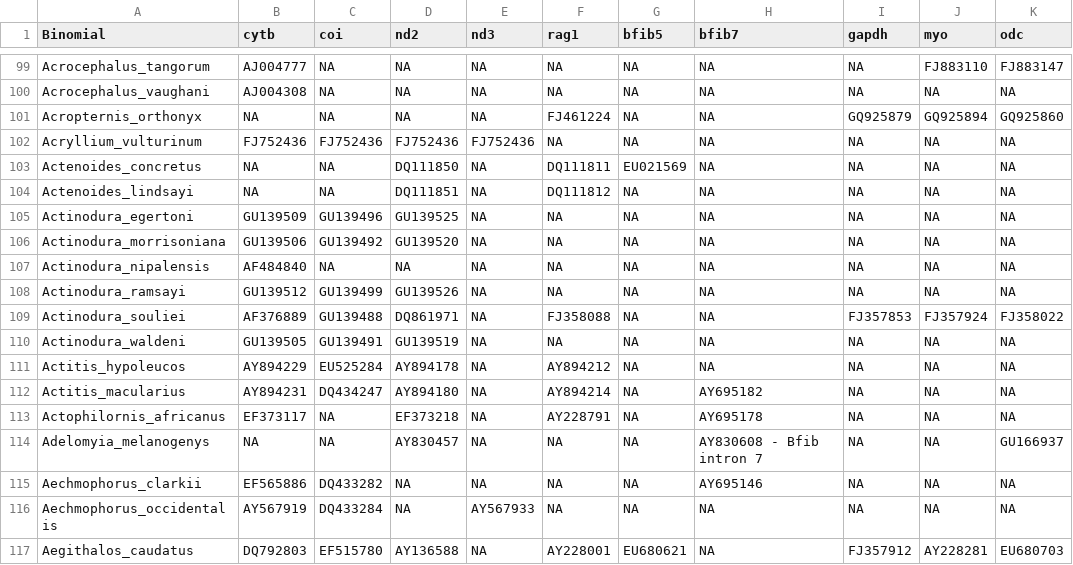
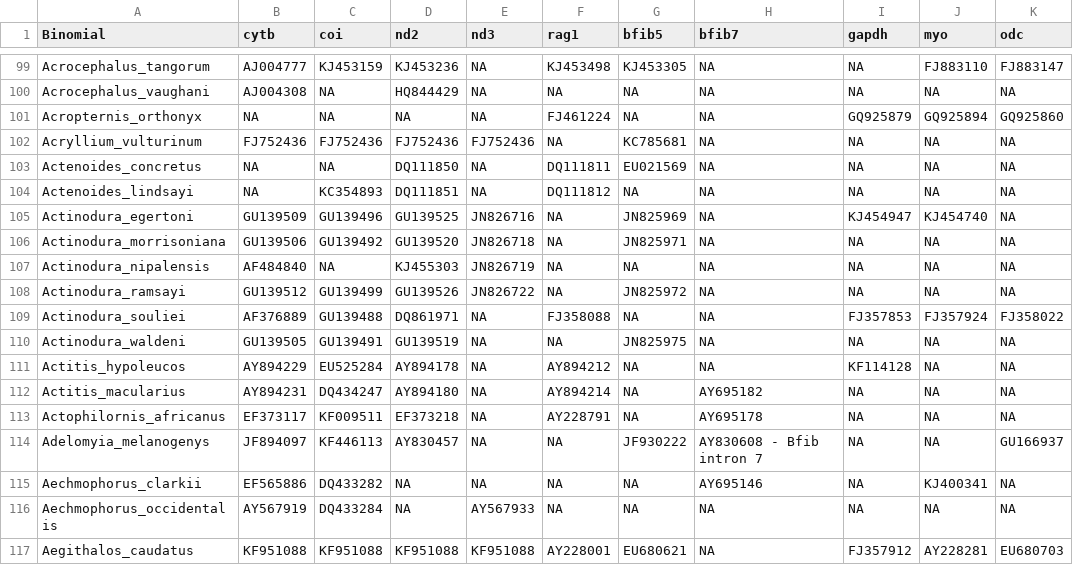
Before and after one commit to ghthomas/BirdPhyloPipeline, a CSV file: doc/SequenceAccessions_working.csv, drawn as a sheet; only a part is shown, gaps mark what is left out; the diff covers the shown part only; the diff names each change by its address in the sheet, - before the commit and + after, or states it on an @@ line.

```diff
--- a/doc/SequenceAccessions_working.csv
+++ b/doc/SequenceAccessions_working.csv
-C99 (coi): NA
+C99 (coi): KJ453159
-D99 (nd2): NA
+D99 (nd2): KJ453236
-F99 (rag1): NA
+F99 (rag1): KJ453498
-G99 (bfib5): NA
+G99 (bfib5): KJ453305
-D100 (nd2): NA
+D100 (nd2): HQ844429
-G102 (bfib5): NA
+G102 (bfib5): KC785681
-C104 (coi): NA
+C104 (coi): KC354893
-E105 (nd3): NA
+E105 (nd3): JN826716
-G105 (bfib5): NA
+G105 (bfib5): JN825969
-I105 (gapdh): NA
+I105 (gapdh): KJ454947
-J105 (myo): NA
+J105 (myo): KJ454740
-E106 (nd3): NA
+E106 (nd3): JN826718
-G106 (bfib5): NA
+G106 (bfib5): JN825971
-D107 (nd2): NA
+D107 (nd2): KJ455303
-E107 (nd3): NA
+E107 (nd3): JN826719
-E108 (nd3): NA
+E108 (nd3): JN826722
-G108 (bfib5): NA
+G108 (bfib5): JN825972
-G110 (bfib5): NA
+G110 (bfib5): JN825975
-I111 (gapdh): NA
+I111 (gapdh): KF114128
-C113 (coi): NA
+C113 (coi): KF009511
-B114 (cytb): NA
+B114 (cytb): JF894097
-C114 (coi): NA
+C114 (coi): KF446113
-G114 (bfib5): NA
+G114 (bfib5): JF930222
-J115 (myo): NA
+J115 (myo): KJ400341
-B117 (cytb): DQ792803
+B117 (cytb): KF951088
-C117 (coi): EF515780
+C117 (coi): KF951088
-D117 (nd2): AY136588
+D117 (nd2): KF951088
-E117 (nd3): NA
+E117 (nd3): KF951088
```
Also changed, not shown: 140 edited cells elsewhere in this file.
